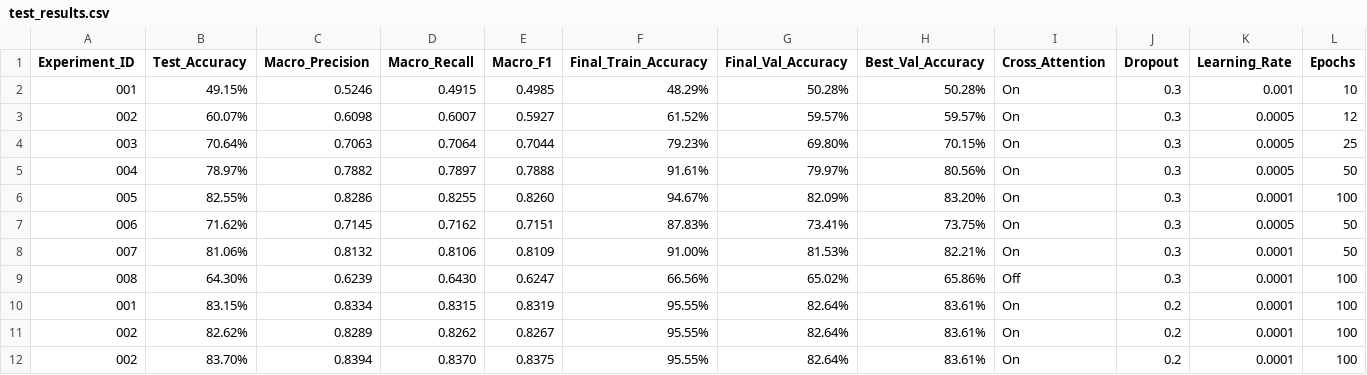
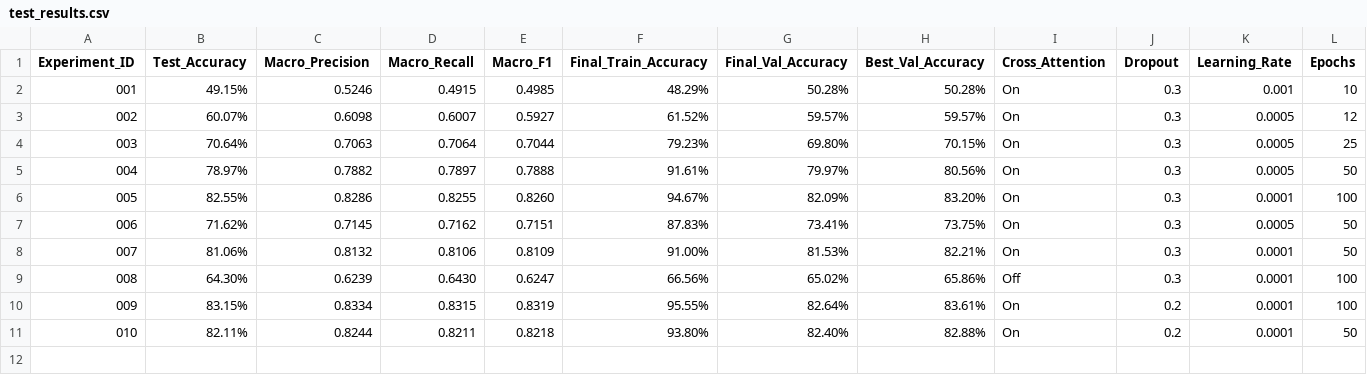
Before and after one commit to CSCI495-Group4/phase4, a CSV file: team4_models/test_results.csv, drawn as a sheet; only a part is shown; removed rows and columns are numbered as before the commit, all else as after; rows hold the shown columns only; the diff names each change by its address in the sheet, - before the commit and + after, or states it on an @@ line.

```diff
--- a/team4_models/test_results.csv
+++ b/team4_models/test_results.csv
-A10 (Experiment_ID): 001
+A10 (Experiment_ID): 009
-row 11: 002 | 82.62% | 0.8289 | 0.8262 | 0.8267 | 95.55% | 82.64% | 83.61% | On | 0.2 | 0.0001 | 100
-row 12: 002 | 83.70% | 0.8394 | 0.8370 | 0.8375 | 95.55% | 82.64% | 83.61% | On | 0.2 | 0.0001 | 100
+row 11: 010 | 82.11% | 0.8244 | 0.8211 | 0.8218 | 93.80% | 82.40% | 82.88% | On | 0.2 | 0.0001 | 50
```
Also changed, not shown: 1 other file.
